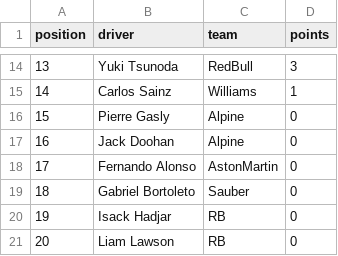
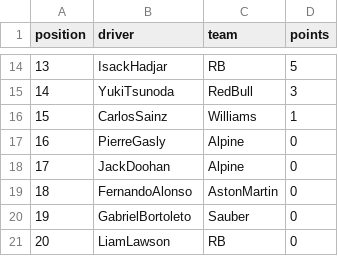
Before and after one commit to mrp36126/motorsport, a CSV file: data/driverStandings.csv, drawn as a sheet; only a part is shown, gaps mark what is left out; the diff covers the shown part only.

```diff
--- a/data/driverStandings.csv
+++ b/data/driverStandings.csv
@@ -14,8 +14,8 @@ position;driver;team;points
-13;Yuki Tsunoda;RedBull;3
-14;Carlos Sainz;Williams;1
-15;Pierre Gasly;Alpine;0
-16;Jack Doohan;Alpine;0
-17;Fernando Alonso;AstonMartin;0
-18;Gabriel Bortoleto;Sauber;0
-19;Isack Hadjar;RB;0
-20;Liam Lawson;RB;0
+13;IsackHadjar;RB;5
+14;YukiTsunoda;RedBull;3
+15;CarlosSainz;Williams;1
+16;PierreGasly;Alpine;0
+17;JackDoohan;Alpine;0
+18;FernandoAlonso;AstonMartin;0
+19;GabrielBortoleto;Sauber;0
+20;LiamLawson;RB;0
```
Also changed, not shown: 30 edited cells elsewhere in this file.
